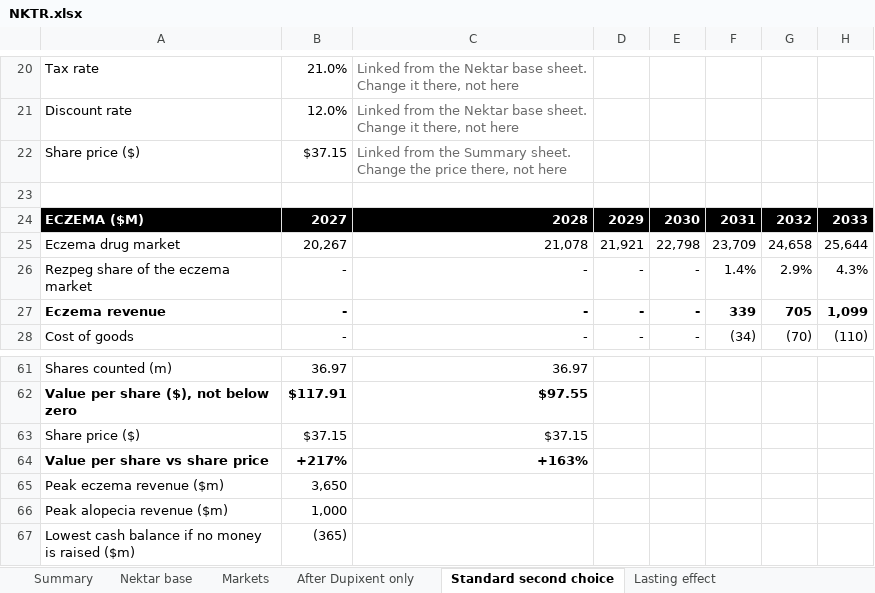
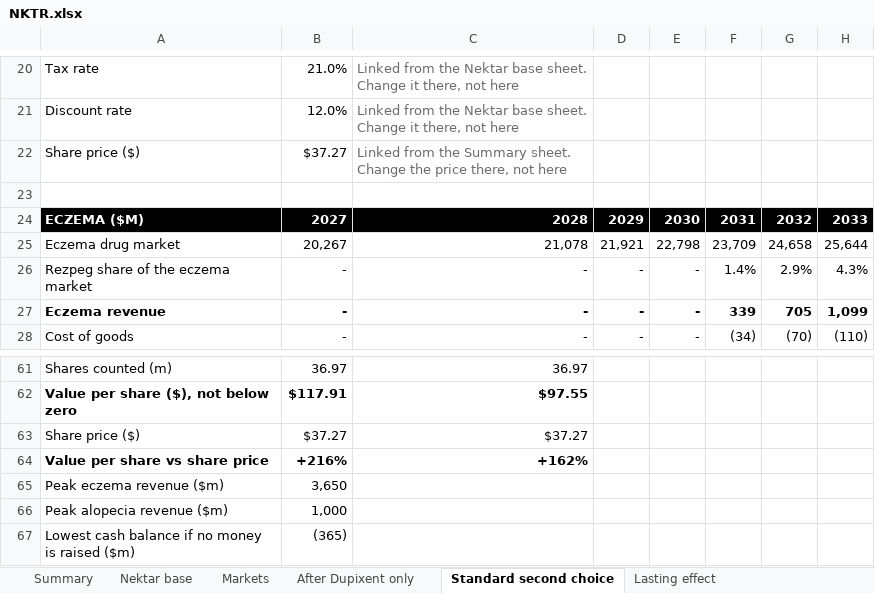
Before and after one commit to auyeongweikang/auyeongweikang.github.io, an Excel workbook: models/NKTR.xlsx, sheet Standard second choice, drawn as a sheet; only a part is shown, gaps mark what is left out; values as stored, in another font and other column widths than the file's, no borders; the diff names each change by its address in the sheet, - before the commit and + after, or states it on an @@ line.

```diff
--- a/models/NKTR.xlsx (sheet Standard second choice)
+++ b/models/NKTR.xlsx (sheet Standard second choice)
-B22: $37.15
+B22: $37.27
-B63: $37.15
+B63: $37.27
-C63: $37.15
+C63: $37.27
-B64: +217%
+B64: +216%
-C64: +163%
+C64: +162%
```
Also changed, not shown: sheet Summary, sheet Lasting effect, sheet After Dupixent only, sheet Nektar base, 1 other file.
